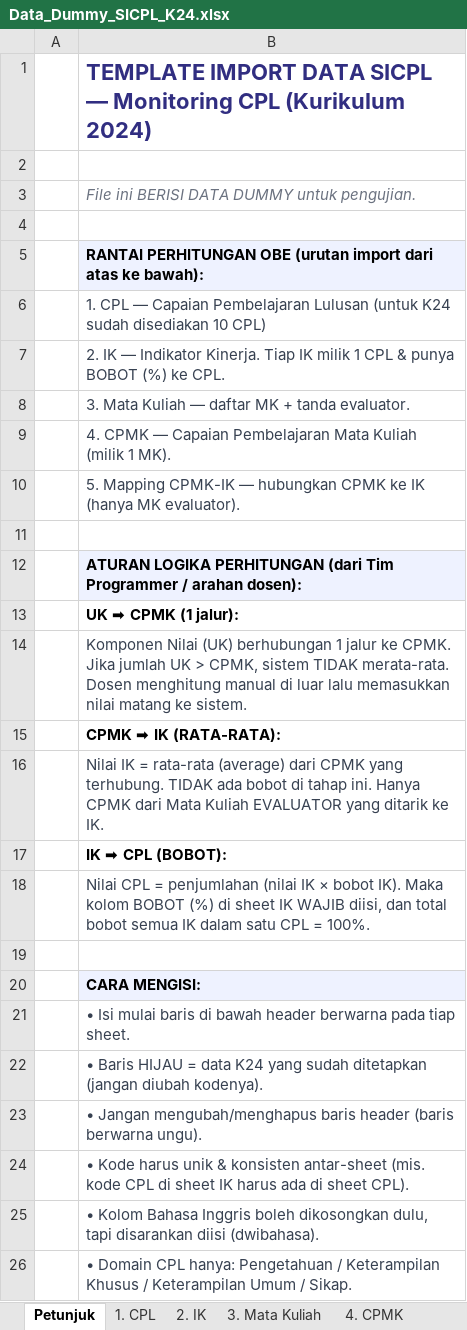
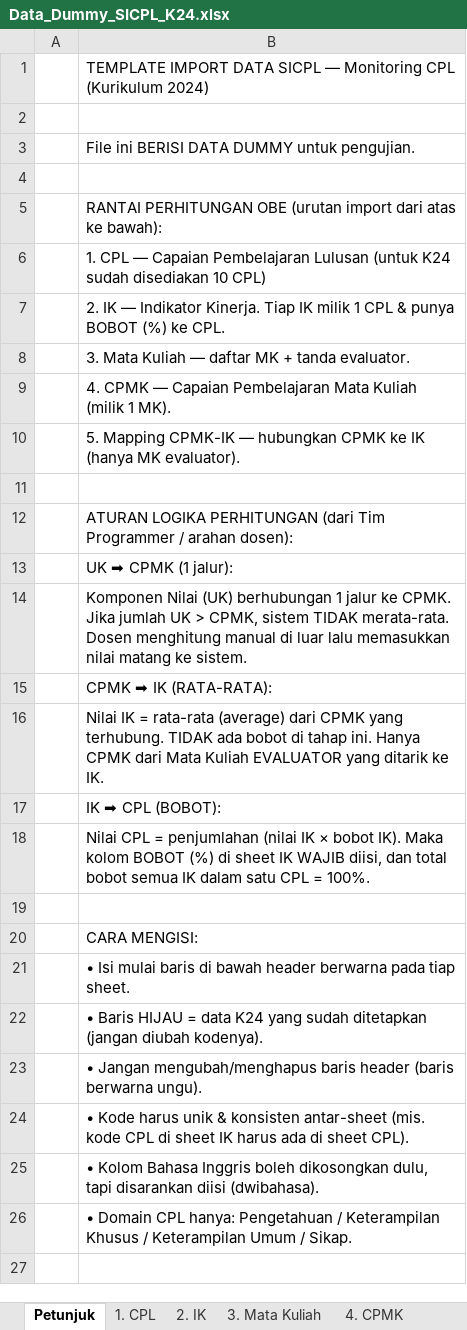
Before and after one commit to Anggaadi14/apsikelompok2, an Excel workbook: apsi2026/public/templates/Data_Dummy_SICPL_K24.xlsx, sheet Petunjuk, drawn as a sheet; values as stored, in another font and other column widths than the file's, no borders; the diff names each change by its address in the sheet, - before the commit and + after, or states it on an @@ line.

```diff
--- a/apsi2026/public/templates/Data_Dummy_SICPL_K24.xlsx (sheet Petunjuk)
+++ b/apsi2026/public/templates/Data_Dummy_SICPL_K24.xlsx (sheet Petunjuk)
@@ B1 bold: on → off, text colour: #312E81 → black, text size: smaller @@
@@ B3 italic: on → off, text colour: #6B7280 → black @@
@@ B5 bold: on → off, fill: #EEF2FF → none @@
-B6:B10 text colour: #374151
+B6:B10 text colour: black
-B12:B13 bold: on
+B12:B13 bold: off
-B12 fill: #EEF2FF
+B12 fill: none
-B14 text colour: #374151
+B14 text colour: black
-B15 bold: on
+B15 bold: off
-B16 text colour: #374151
+B16 text colour: black
-B17 bold: on
+B17 bold: off
-B18 text colour: #374151
+B18 text colour: black
@@ B20 bold: on → off, fill: #EEF2FF → none @@
-B21:B26 text colour: #374151
+B21:B26 text colour: black
```
Also changed, not shown: sheet 2. IK, sheet 3. Mata Kuliah, sheet 1. CPL, sheet 4. CPMK, sheet 5. Mapping CPMK-IK, apsi2026/public/templates/Template_Import_SICPL_KOSONG.xlsx, 7 other files.
